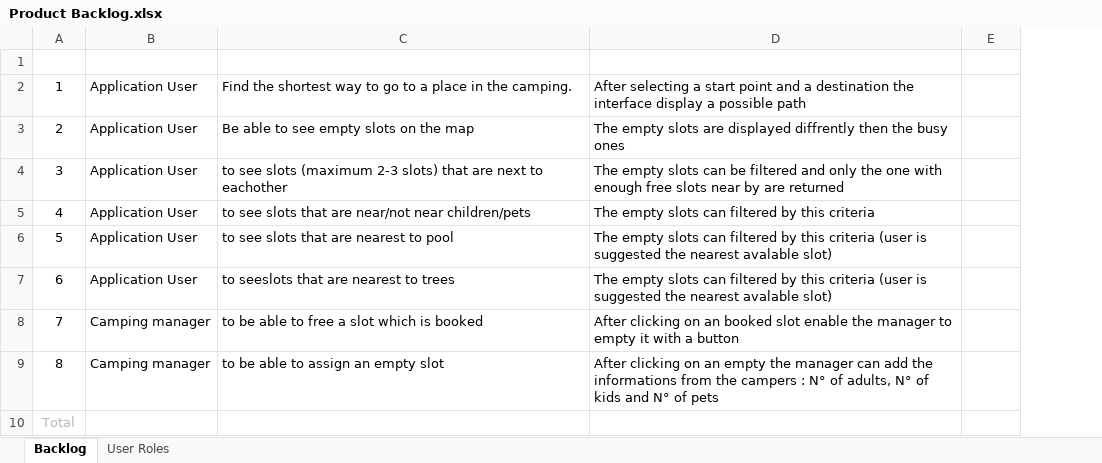
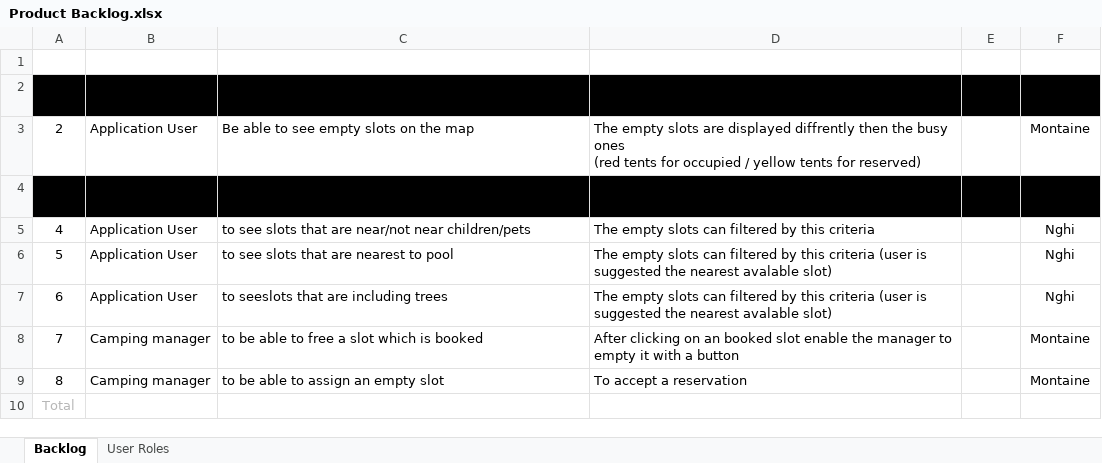
Before and after one commit to PierreAnken/HEVS_BSC_IG_S8_GIS_Camping, an Excel workbook: Documentation/Product Backlog.xlsx, sheet Backlog, drawn as a sheet; values as stored, in another font and other column widths than the file's, no borders; conditional formats and table styles not drawn; ↵ is a line break in a cell; the diff names each change by its address in the sheet, - before the commit and + after, or states it on an @@ line.

Commit message:
Update Product Backlog

```diff
--- a/Documentation/Product Backlog.xlsx (sheet Backlog)
+++ b/Documentation/Product Backlog.xlsx (sheet Backlog)
+column F (Assign to), rows 3-9: Montaine | Nghi | Nghi | Nghi | Nghi | Montaine | Montaine
-A2:E2 fill: none
+A2:E2 fill: #000000
-D3 (Acceptance criteria): …busy ones
+D3 (Acceptance criteria): …busy ones ↵ (red tents for occupied / yellow tents for reserved)
-A4:E4 fill: none
+A4:E4 fill: #000000
-C7 (I want to ...): to seeslots that are nearest to trees
+C7 (I want to ...): to seeslots that are including trees
-D9 (Acceptance criteria): After clicking on an empty the manager can add the informations from the campers : N° of adults, N° of kids and N° of pets
+D9 (Acceptance criteria): To accept a reservation
```
Also changed, not shown: 1 other file.
